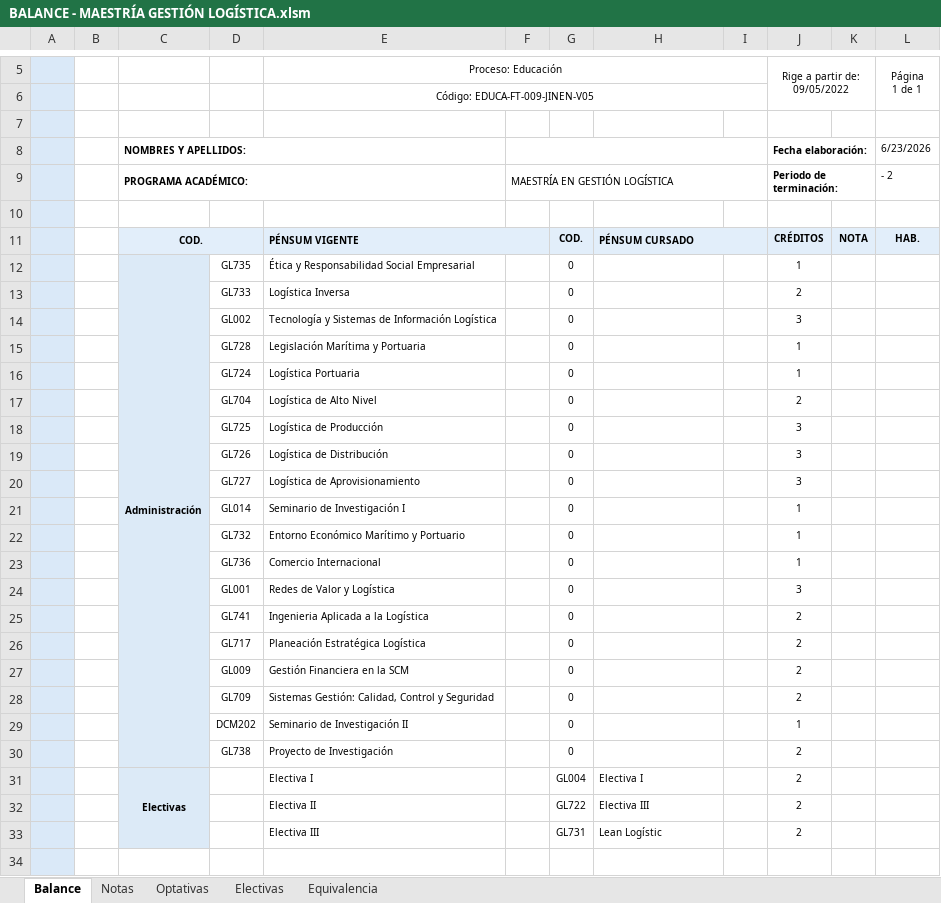
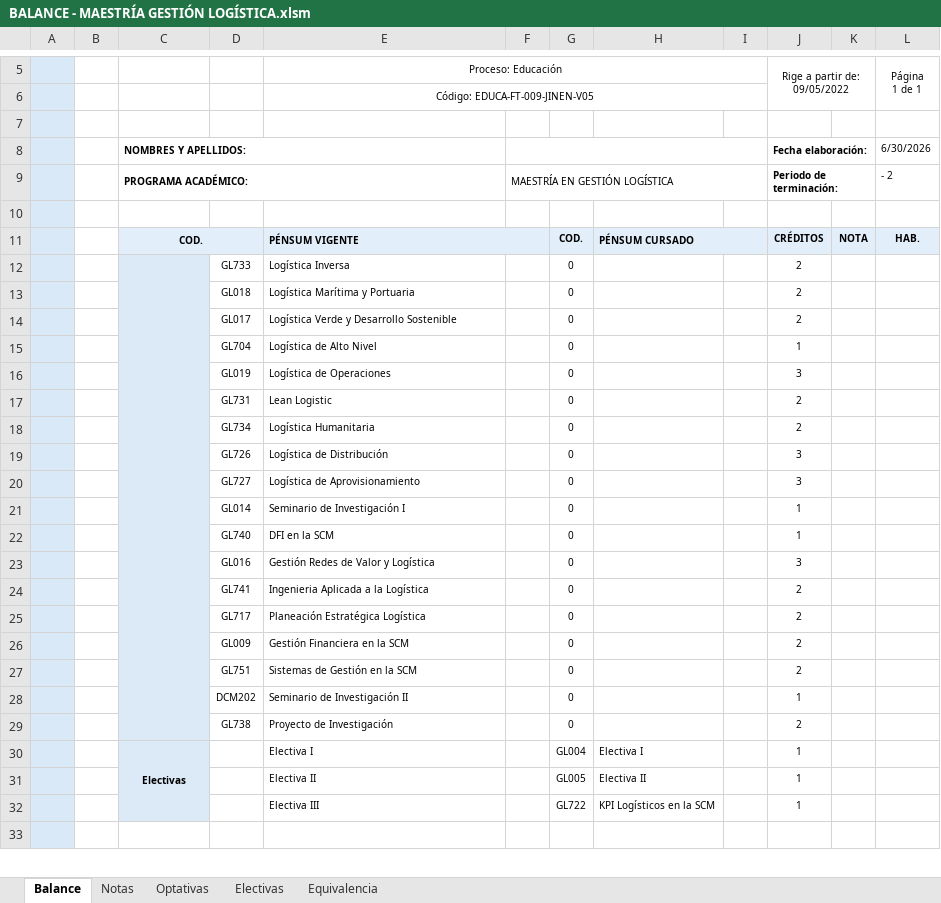
Before and after one commit to BEYTYC/images, an Excel workbook: public/docs/balances/BALANCE - MAESTRÍA GESTIÓN LOGÍSTICA.xlsm, sheet Balance, drawn as a sheet; only a part is shown, gaps mark what is left out; values as stored, in another font and other column widths than the file's, no borders; charts and pictures and conditional formats not drawn; removed rows and columns are numbered as before the commit, all else as after; the diff covers the shown part only; the diff names each change by its address in the sheet, - before the commit and + after, or states it on an @@ line.

Commit message:
Add files via upload

```diff
--- a/public/docs/balances/BALANCE - MAESTRÍA GESTIÓN LOGÍSTICA.xlsm (sheet Balance)
+++ b/public/docs/balances/BALANCE - MAESTRÍA GESTIÓN LOGÍSTICA.xlsm (sheet Balance)
-L8 (Página 1 de 1): 6/23/2026
+L8 (Página 1 de 1): 6/30/2026
-row 12:  |  | Administración | GL735 | Ética y Responsabilidad Social Empresarial |  | 0 |  |  | 1
+C12:C29 merged
-row 14:  |  |  | GL002 | Tecnología y Sistemas de Información Logística |  | 0 |  |  | 3
-row 15:  |  |  | GL728 | Legislación Marítima y Portuaria |  | 0 |  |  | 1
-row 16:  |  |  | GL724 | Logística Portuaria |  | 0 |  |  | 1
+row 13:  |  |  | GL018 | Logística Marítima y Portuaria |  | 0 |  |  | 2
+row 14:  |  |  | GL017 | Logística Verde y Desarrollo Sostenible |  | 0 |  |  | 2
-J15 (Rige a partir de: 09/05/2022): 2
+J15 (Rige a partir de: 09/05/2022): 1
-D16: GL725
+D16: GL019
-E16 (Proceso: Educación): Logística de Producción
+E16 (Proceso: Educación): Logística de Operaciones
+row 17:  |  |  | GL731 | Lean Logistic |  | 0 |  |  | 2
+row 18:  |  |  | GL734 | Logística Humanitaria |  | 0 |  |  | 2
-row 22:  |  |  | GL732 | Entorno Económico Marítimo y Portuario |  | 0 |  |  | 1
-D22: GL736
+D22: GL740
-E22 (Proceso: Educación): Comercio Internacional
+E22 (Proceso: Educación): DFI en la SCM
-D23: GL001
+D23: GL016
-E23 (Proceso: Educación): Redes de Valor y Logística
+E23 (Proceso: Educación): Gestión Redes de Valor y Logística
-D27: GL709
+D27: GL751
-E27 (Proceso: Educación): Sistemas Gestión: Calidad, Control y Seguridad
+E27 (Proceso: Educación): Sistemas de Gestión en la SCM
-J30 (Rige a partir de: 09/05/2022): 2
+J30 (Rige a partir de: 09/05/2022): 1
-row 32:  |  |  |  | Electiva II |  | GL722 | Electiva III |  | 2
-row 33:  |  |  |  | Electiva III |  | GL731 | Lean Logístic |  | 2
+row 31:  |  |  |  | Electiva II |  | GL005 | Electiva II |  | 1
+row 32:  |  |  |  | Electiva III |  | GL722 | KPI Logísticos en la SCM |  | 1
```
Also changed, not shown: 1 edited cell elsewhere in this sheet, sheet Equivalencia, sheet Electivas, sheet Optativas, formulas that keep their value, charts or pictures.
